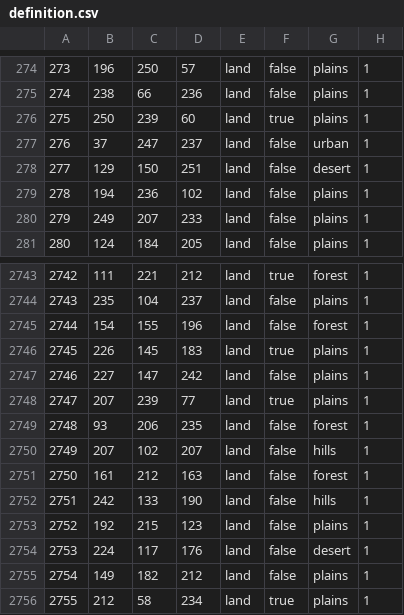
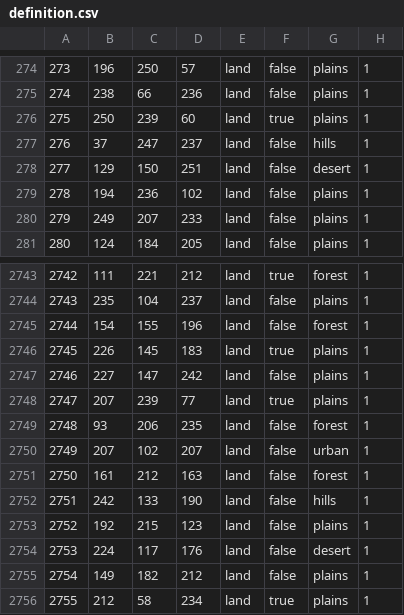
Before and after one commit to Sickpip8/centaura1904, a CSV file: map/definition.csv, drawn as a sheet; only a part is shown, gaps mark what is left out.

```diff
--- a/map/definition.csv
+++ b/map/definition.csv
@@ -276,3 +276,3 @@
 275;250;239;60;land;true;plains;1
-276;37;247;237;land;false;urban;1
+276;37;247;237;land;false;hills;1
 277;129;150;251;land;false;desert;1
@@ -2749,3 +2749,3 @@
 2748;93;206;235;land;false;forest;1
-2749;207;102;207;land;false;hills;1
+2749;207;102;207;land;false;urban;1
 2750;161;212;163;land;false;forest;1
```
Also changed, not shown: 7 other files.
